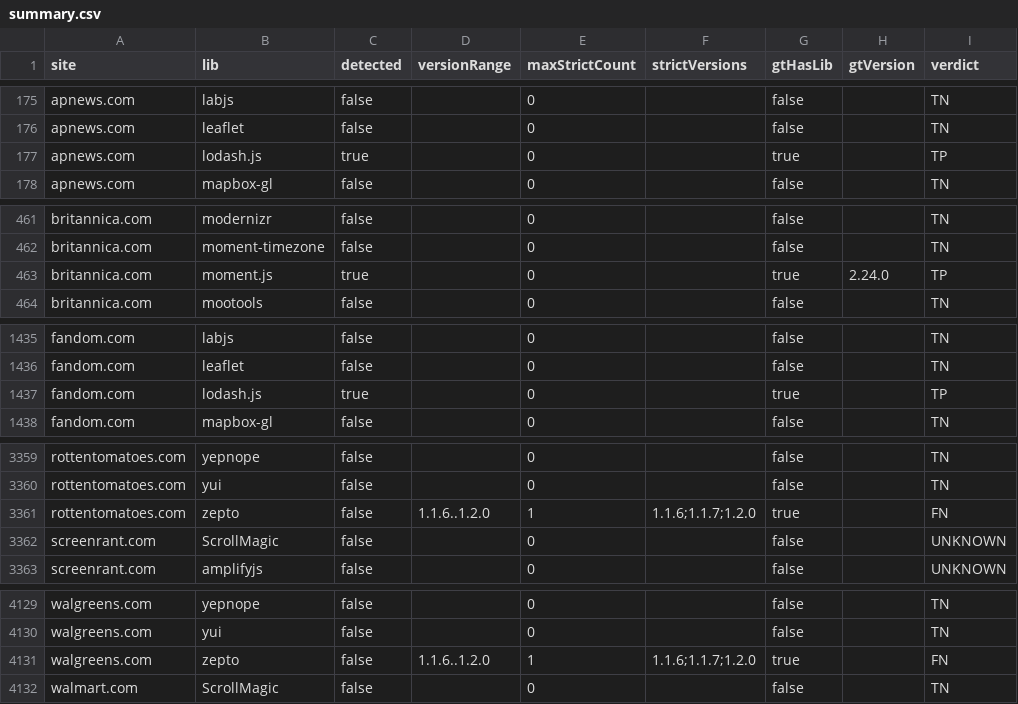
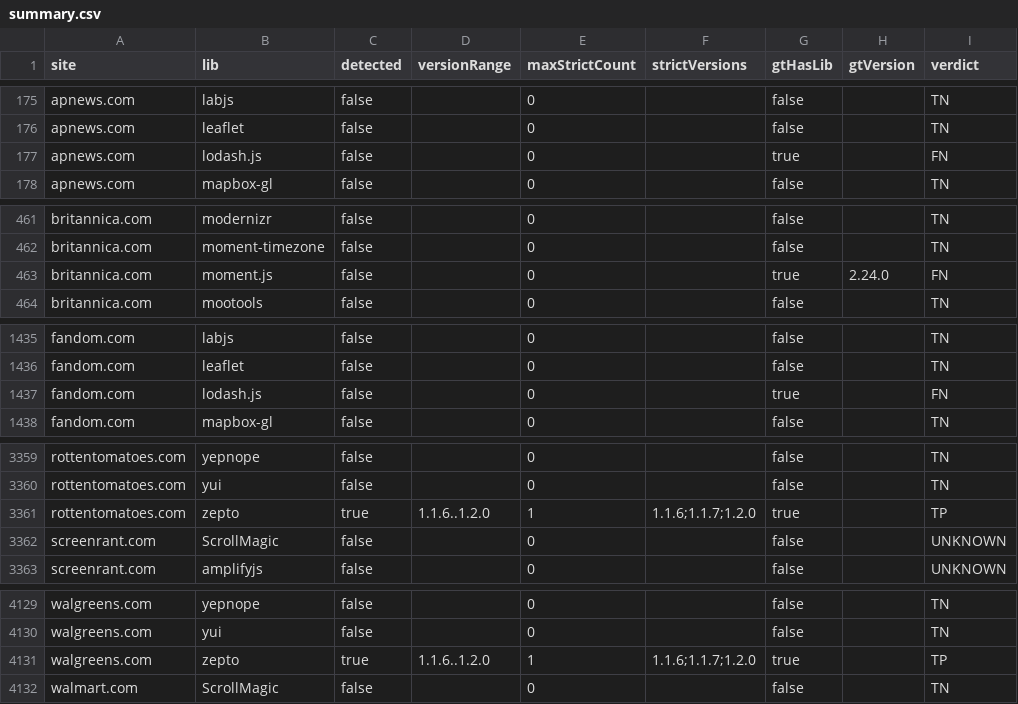
Before and after one commit to ku-plrg/debun-tosem26, a CSV file: src/data/model-detect/cfg/summary.csv, drawn as a sheet; only a part is shown, gaps mark what is left out.

Commit message:
Score every Table 3 column with the strict rule
Parked for a future revision, not part of the submitted artifact.

The published Table 3 mixes two detection gates: POG+FBCI, and everything in
Tables 4-6, uses the strict rule — some version passed the psi consistency test
outright — while the five ablation columns use the Beta-posterior one,
P(consistency >= psi) >= 0.5 under Beta(M+1, N-M+1). main reproduces that split,
because reproducing the published table requires it. This branch drops it and
scores all six columns the same way.

Rebuilt here against the per-model caches, so the five summaries are the strict
ones rather than the posterior-era files main carries:

               paper (posterior)          strict
  Count        203/ 11/ 20  92.91%    202/ 11/ 21  92.66%
  POG          170/  5/ 53  85.43%    169/  5/ 54  85.14%
  POG+F        205/  8/ 18  94.04%    202/  7/ 21  93.52%
  POG+FB       206/  8/ 17  94.28%    202/  7/ 21  93.52%
  POG+FBC      206/  8/ 17  94.28%    202/  7/ 21  93.52%
  POG+FBCI     203/  3/ 20  94.64%    unchanged — strict on both

POG+F, POG+FB and POG+FBC collapse onto one another at 202/7/21: under the strict
gate at psi=84% the three are indistinguishable, where the posterior gate spread
them over 205/206/206. That is the reason to prefer one rule — the spread the
published table shows across those columns is an artefact of the second gate, not
a difference the models produce. It costs 0.25-0.76 points of F1 per column.

The change is small in the underlying data: 22 detections flip over 4,760 rows in
each of the five models, nearly all of them marginal instances the posterior gate
admitted and the strict one does not.

Regenerate with (REBUILD=1 would also rebuild the fingerprint caches, which is
hours and needs ~12 GB):

  rm src/data/model-detect/{cnt,cfg,f,fb,fbc}/summary.csv
  MODELS="cnt cfg f fb fbc" ./build-db.sh

```diff
--- a/src/data/model-detect/cfg/summary.csv
+++ b/src/data/model-detect/cfg/summary.csv
@@ -176,3 +176,3 @@ apnews.com,labjs,false,,0,,false,,TN
 apnews.com,leaflet,false,,0,,false,,TN
-apnews.com,lodash.js,true,,0,,true,,TP
+apnews.com,lodash.js,false,,0,,true,,FN
 apnews.com,mapbox-gl,false,,0,,false,,TN
@@ -462,3 +462,3 @@ britannica.com,modernizr,false,,0,,false,,TN
 britannica.com,moment-timezone,false,,0,,false,,TN
-britannica.com,moment.js,true,,0,,true,2.24.0,TP
+britannica.com,moment.js,false,,0,,true,2.24.0,FN
 britannica.com,mootools,false,,0,,false,,TN
@@ -1436,3 +1436,3 @@ fandom.com,labjs,false,,0,,false,,TN
 fandom.com,leaflet,false,,0,,false,,TN
-fandom.com,lodash.js,true,,0,,true,,TP
+fandom.com,lodash.js,false,,0,,true,,FN
 fandom.com,mapbox-gl,false,,0,,false,,TN
@@ -3360,3 +3360,3 @@ rottentomatoes.com,yepnope,false,,0,,false,,TN
 rottentomatoes.com,yui,false,,0,,false,,TN
-rottentomatoes.com,zepto,false,1.1.6..1.2.0,1,1.1.6;1.1.7;1.2.0,true,,FN
+rottentomatoes.com,zepto,true,1.1.6..1.2.0,1,1.1.6;1.1.7;1.2.0,true,,TP
 screenrant.com,ScrollMagic,false,,0,,false,,UNKNOWN
@@ -4130,3 +4130,3 @@ walgreens.com,yepnope,false,,0,,false,,TN
 walgreens.com,yui,false,,0,,false,,TN
-walgreens.com,zepto,false,1.1.6..1.2.0,1,1.1.6;1.1.7;1.2.0,true,,FN
+walgreens.com,zepto,true,1.1.6..1.2.0,1,1.1.6;1.1.7;1.2.0,true,,TP
 walmart.com,ScrollMagic,false,,0,,false,,TN
```
Also changed, not shown: src/data/model-detect/cnt/summary.csv, src/data/model-detect/f/summary.csv, 3 other files.
